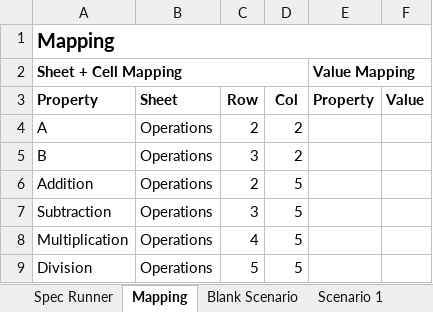
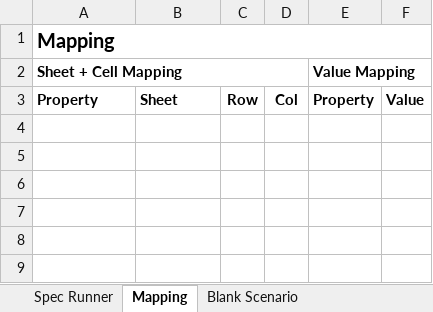
Before and after one commit to VBA-tools/vba-test, an Excel workbook: SpecRunner.xlsm, sheet Mapping, drawn as a sheet; values as stored, in another font and other column widths than the file's, no borders; the diff names each change by its address in the sheet, - before the commit and + after, or states it on an @@ line.

Commit message:
V1.0.0 - Specs and scenarios working, simple example, and SpecRunner

```diff
--- a/SpecRunner.xlsm (sheet Mapping)
+++ b/SpecRunner.xlsm (sheet Mapping)
-sheet tab: Scenario 1
-row 4: A | Operations | 2 | 2
-row 5: B | Operations | 3 | 2
-row 6: Addition | Operations | 2 | 5
-row 7: Subtraction | Operations | 3 | 5
-row 8: Multiplication | Operations | 4 | 5
-row 9: Division | Operations | 5 | 5
```
Also changed, not shown: sheet Spec Runner, 12 other files.
